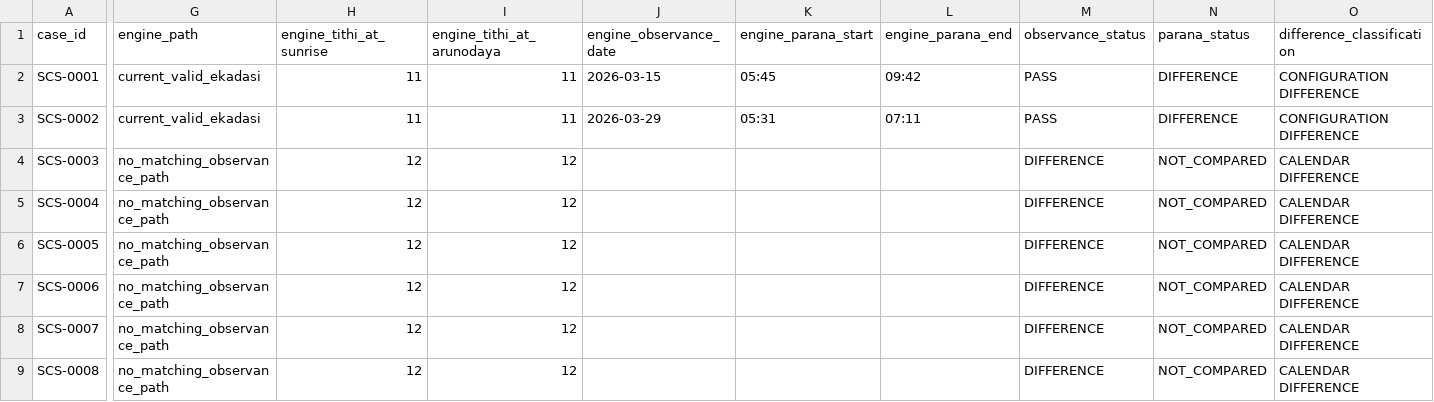
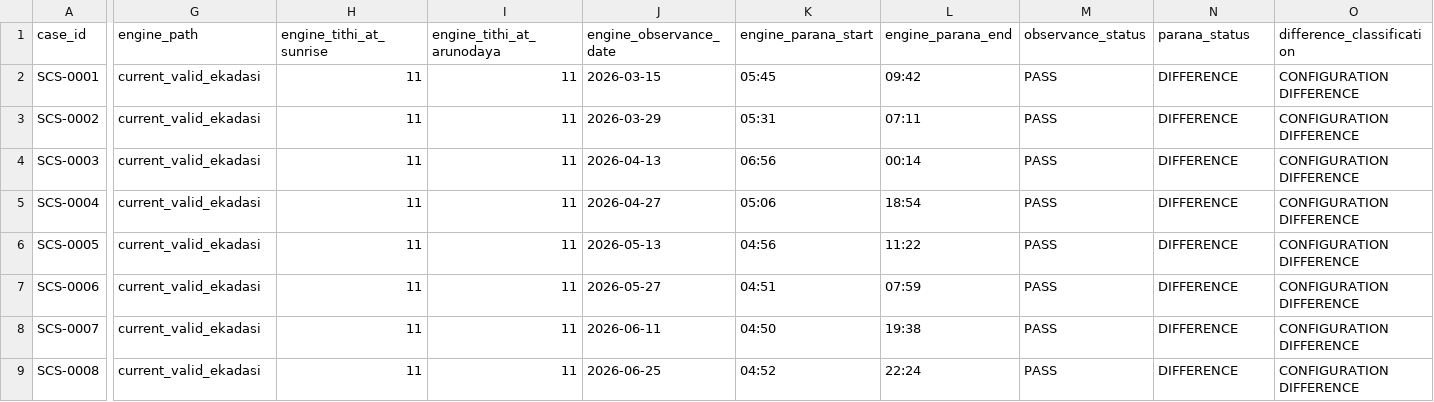
Before and after one commit to 0800DonRouchOk/pancanga-engine, a CSV file: 04_Tests/SCSMath/scsmath-validation.csv, drawn as a sheet; only a part is shown, gaps mark what is left out; the diff covers the shown part only; the diff names each change by its address in the sheet, - before the commit and + after, or states it on an @@ line.

```diff
--- a/04_Tests/SCSMath/scsmath-validation.csv
+++ b/04_Tests/SCSMath/scsmath-validation.csv
-G4:G9 (engine_path): no_matching_observance_path
+G4:G9 (engine_path): current_valid_ekadasi
-H4:H9 (engine_tithi_at_sunrise): 12
+H4:H9 (engine_tithi_at_sunrise): 11
-I4:I9 (engine_tithi_at_arunodaya): 12
+I4:I9 (engine_tithi_at_arunodaya): 11
-J4 (engine_observance_date): (empty)
+J4 (engine_observance_date): 2026-04-13
-K4 (engine_parana_start): (empty)
+K4 (engine_parana_start): 06:56
-L4 (engine_parana_end): (empty)
+L4 (engine_parana_end): 00:14
-M4:M9 (observance_status): DIFFERENCE
+M4:M9 (observance_status): PASS
-N4:N9 (parana_status): NOT_COMPARED
+N4:N9 (parana_status): DIFFERENCE
-O4:O9 (difference_classification): CALENDAR DIFFERENCE
+O4:O9 (difference_classification): CONFIGURATION DIFFERENCE
-J5 (engine_observance_date): (empty)
+J5 (engine_observance_date): 2026-04-27
-K5 (engine_parana_start): (empty)
+K5 (engine_parana_start): 05:06
-L5 (engine_parana_end): (empty)
+L5 (engine_parana_end): 18:54
-J6 (engine_observance_date): (empty)
+J6 (engine_observance_date): 2026-05-13
-K6 (engine_parana_start): (empty)
+K6 (engine_parana_start): 04:56
-L6 (engine_parana_end): (empty)
+L6 (engine_parana_end): 11:22
-J7 (engine_observance_date): (empty)
+J7 (engine_observance_date): 2026-05-27
-K7 (engine_parana_start): (empty)
+K7 (engine_parana_start): 04:51
-L7 (engine_parana_end): (empty)
+L7 (engine_parana_end): 07:59
-J8 (engine_observance_date): (empty)
+J8 (engine_observance_date): 2026-06-11
-K8 (engine_parana_start): (empty)
+K8 (engine_parana_start): 04:50
-L8 (engine_parana_end): (empty)
+L8 (engine_parana_end): 19:38
-J9 (engine_observance_date): (empty)
+J9 (engine_observance_date): 2026-06-25
-K9 (engine_parana_start): (empty)
+K9 (engine_parana_start): 04:52
-L9 (engine_parana_end): (empty)
+L9 (engine_parana_end): 22:24
```
Also changed, not shown: 68 edited cells elsewhere in this file, 04_Tests/Vaishnava/normative-observance-certification.csv, 04_Tests/Validation/validation-results.csv, 6 other files.
